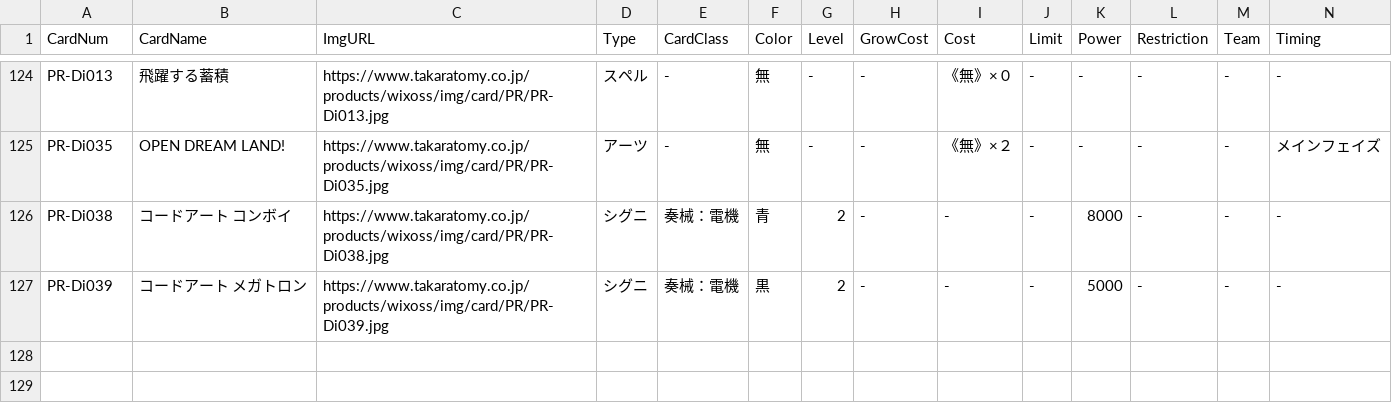
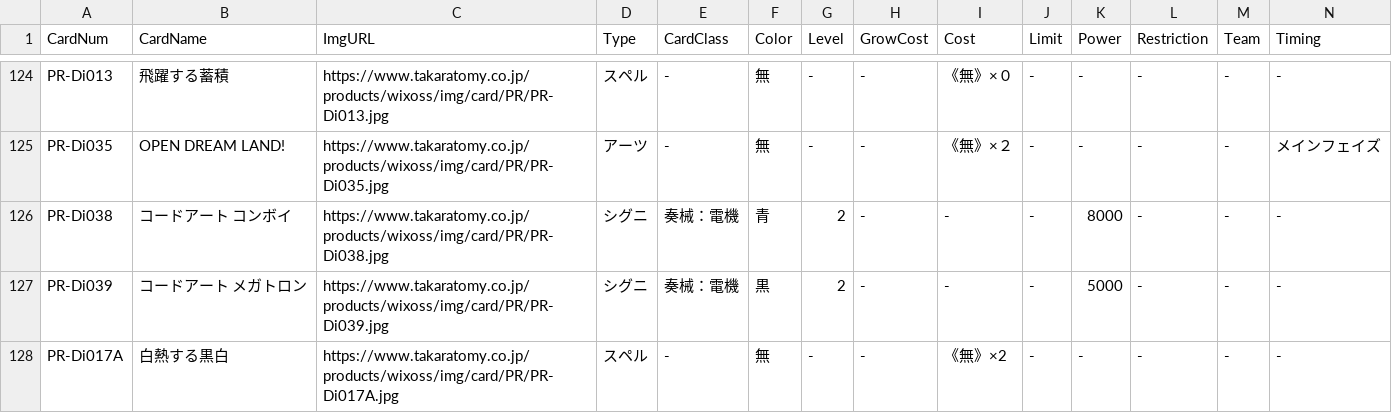
Before and after one commit to zeromainiaia-maker/WixossReact, a CSV file: public/data/CardData_Sheet10.csv, drawn as a sheet; only a part is shown, gaps mark what is left out; rows hold the shown columns only; the diff names each change by its address in the sheet, - before the commit and + after, or states it on an @@ line.

```diff
--- a/public/data/CardData_Sheet10.csv
+++ b/public/data/CardData_Sheet10.csv
+row 128: PR-Di017A | 白熱する黒白 | https://www.takaratomy.co.jp/products/wixoss/img/card/PR/PR-Di017A.jpg | スペル | - | 無 | - | - | 《無》×2 | - | - | - | - | -
```
Also changed, not shown: 4 other files.
